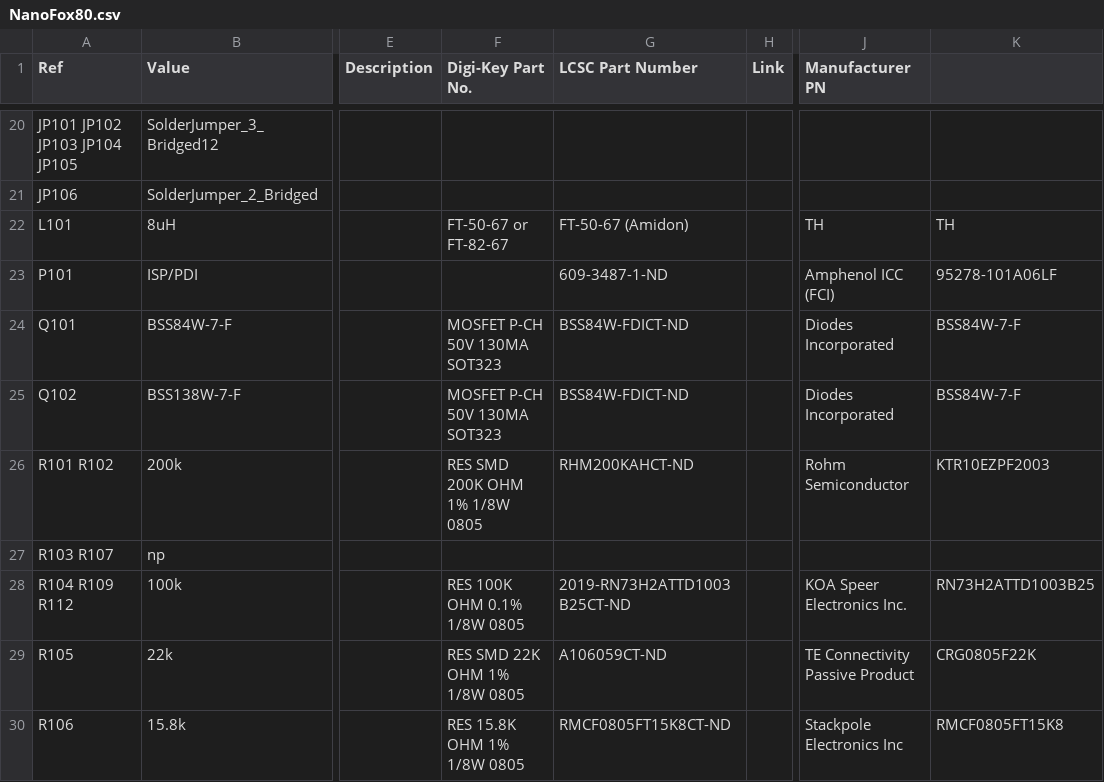
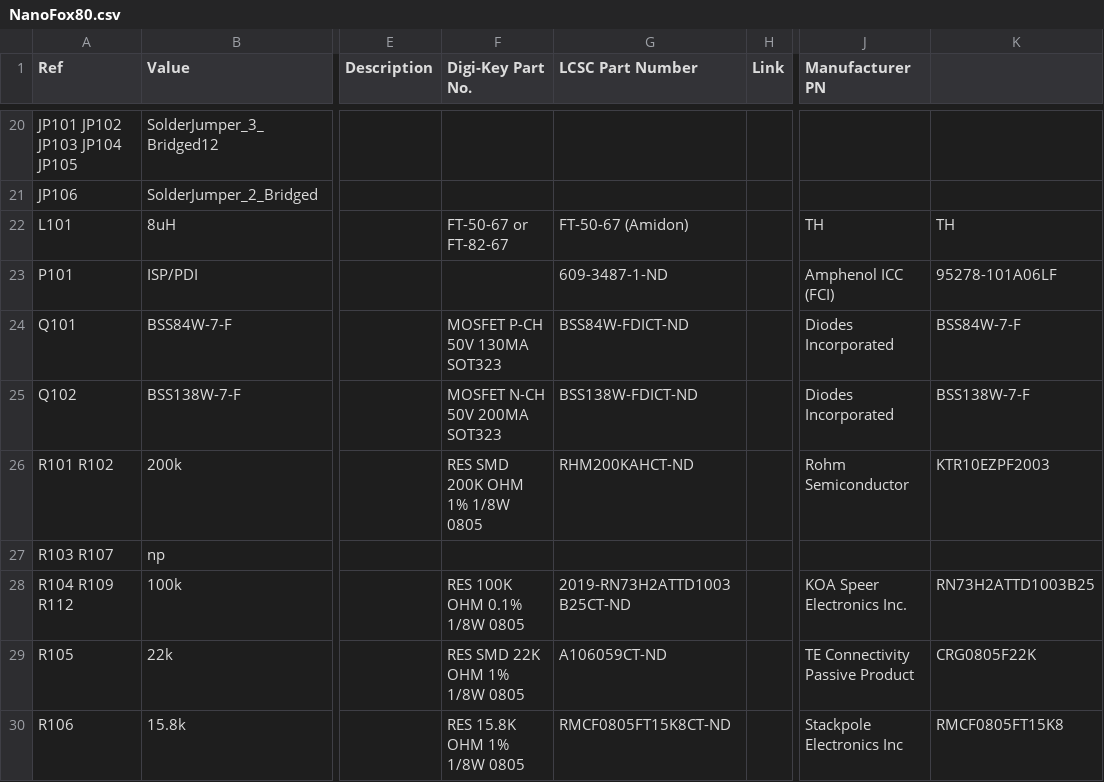
Before and after one commit to OpenARDF/NanoFox80, a CSV file: KiCad/NanoFox80/NanoFox80.csv, drawn as a sheet; only a part is shown, gaps mark what is left out; the diff names each change by its address in the sheet, - before the commit and + after, or states it on an @@ line.

Commit message:
Corrected Q102
Wrong part was specified for Q102.
Set to BSS138W-7-F and updated BOM

```diff
--- a/KiCad/NanoFox80/NanoFox80.csv
+++ b/KiCad/NanoFox80/NanoFox80.csv
-F25 (Digi-Key Part No.): MOSFET P-CH 50V 130MA SOT323
+F25 (Digi-Key Part No.): MOSFET N-CH 50V 200MA SOT323
-G25 (LCSC Part Number): BSS84W-FDICT-ND
+G25 (LCSC Part Number): BSS138W-FDICT-ND
-K25: BSS84W-7-F
+K25: BSS138W-7-F
```
Also changed, not shown: 12 other files.
